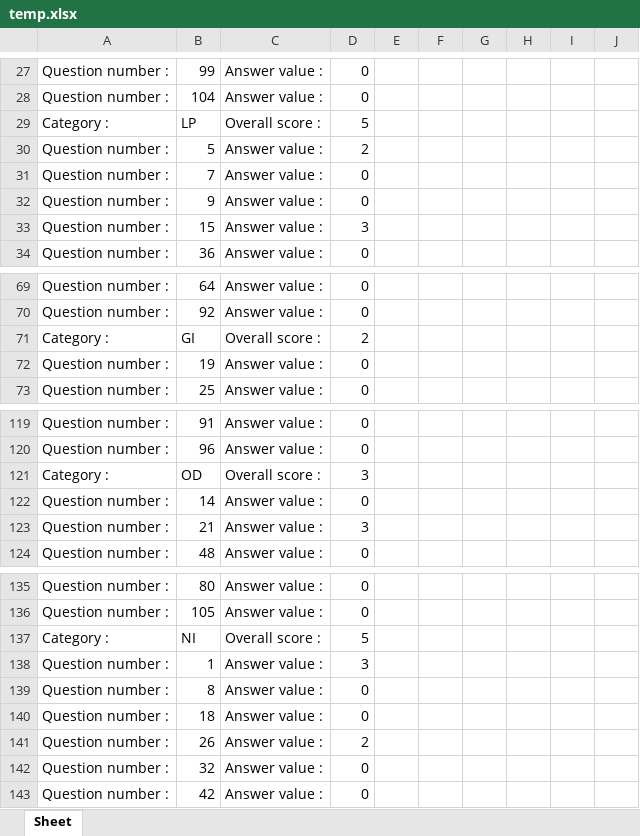
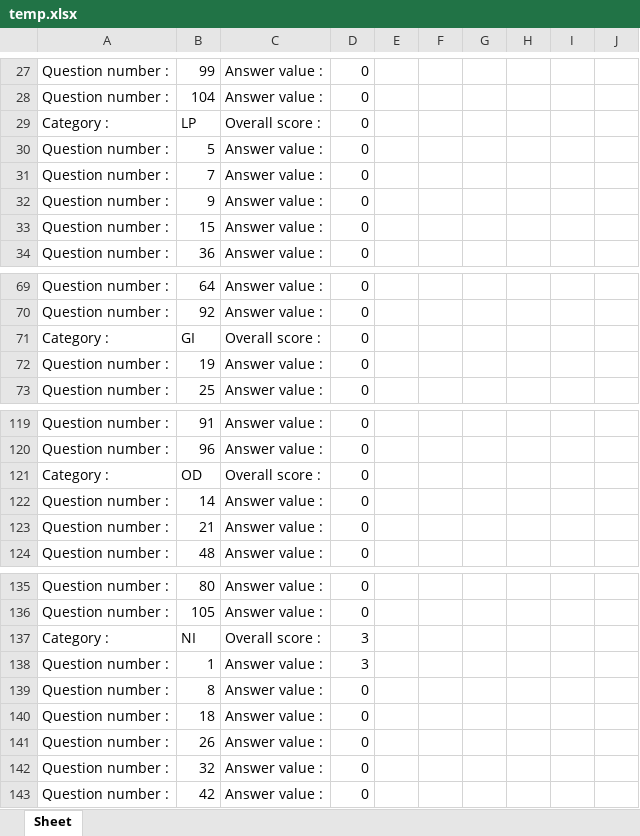
Before and after one commit to DarkBenky/survey-psych, an Excel workbook: temp.xlsx, sheet Sheet, drawn as a sheet; only a part is shown, gaps mark what is left out; values as stored, in another font and other column widths than the file's, no cell formats; the diff covers the shown part only; the diff names each change by its address in the sheet, - before the commit and + after, or states it on an @@ line.

```diff
--- a/temp.xlsx (sheet Sheet)
+++ b/temp.xlsx (sheet Sheet)
-D29: 5
+D29: 0
-D30: 2
+D30: 0
-D33: 3
+D33: 0
-D71: 2
+D71: 0
-D121: 3
+D121: 0
-D123: 3
+D123: 0
-D137: 5
+D137: 3
-D141: 2
+D141: 0
```
Also changed, not shown: 27 edited cells elsewhere in this sheet, cell formats, 2 other files.
